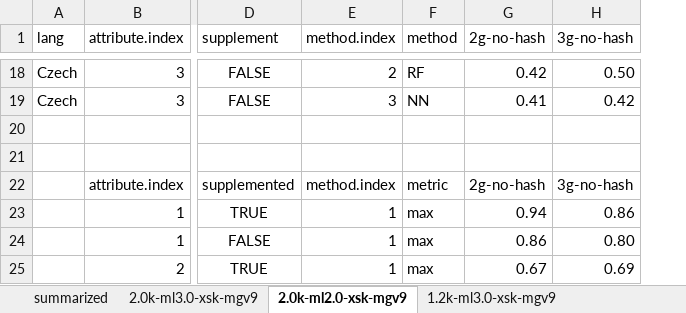
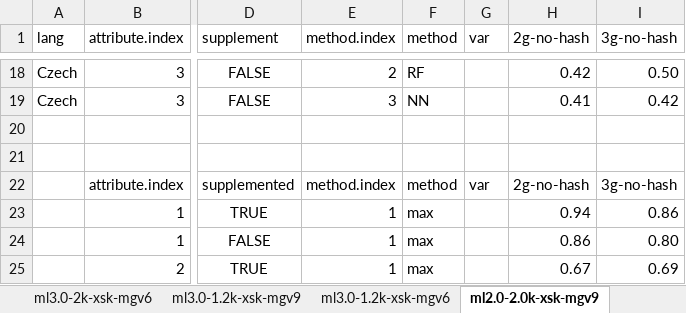
Before and after one commit to kow-k/ngram-based-noun-classification, an Excel workbook: results-summarized/summary-Czech2-morf-xsk.xlsx, sheet ml2.0-2.0k-xsk-mgv9, drawn as a sheet; only a part is shown, gaps mark what is left out; values as stored, in another font and other column widths than the file's, no borders; conditional formats and table styles not drawn; the diff covers the shown part only; the diff names each change by its address in the sheet, - before the commit and + after, or states it on an @@ line.

```diff
--- a/results-summarized/summary-Czech2-morf-xsk.xlsx (sheet ml2.0-2.0k-xsk-mgv9)
+++ b/results-summarized/summary-Czech2-morf-xsk.xlsx (sheet ml2.0-2.0k-xsk-mgv9)
-sheet tab: 2.0k-ml2.0-xsk-mgv9
+sheet tab: ml2.0-2.0k-xsk-mgv9
-sheet tab: 1.2k-ml3.0-xsk-mgv9
+sheet tab: ml3.0-1.2k-xsk-mgv9
+sheet tab: ml3.0-2k-xsk-mgv6
+sheet tab: ml3.0-1.2k-xsk-mgv6
@@ sheet tab order changed: ml3.0-2k-xsk-mgv6 | ml3.0-1.2k-xsk-mgv9 | ml3.0-1.2k-xsk-mgv6 | ml2.0-2.0k-xsk-mgv9 @@
+column G (var), row 22: var
-F22 (method): metric
+F22 (method): method
```
Also changed, not shown: 7 added rows, 7 removed rows and 16 edited cells elsewhere in this sheet, sheet ml3.0-2.0k-xsk-mgv9, sheet ml3.0-1.2k-xsk-mgv9, sheet ml2.0-1.2k-xsk-mgv9, sheet summarized, other sheet tabs, formulas that keep their value, charts or pictures, results-summarized/summary-Czech2-xsk.xlsx, 20 other files.
